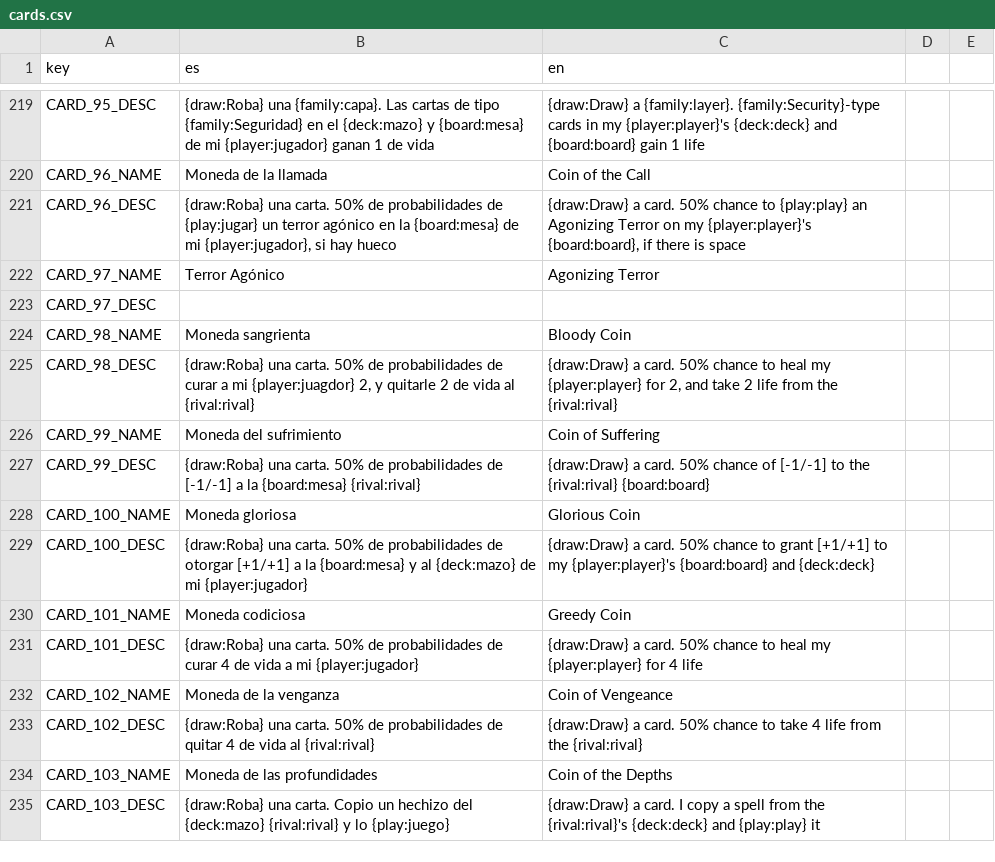
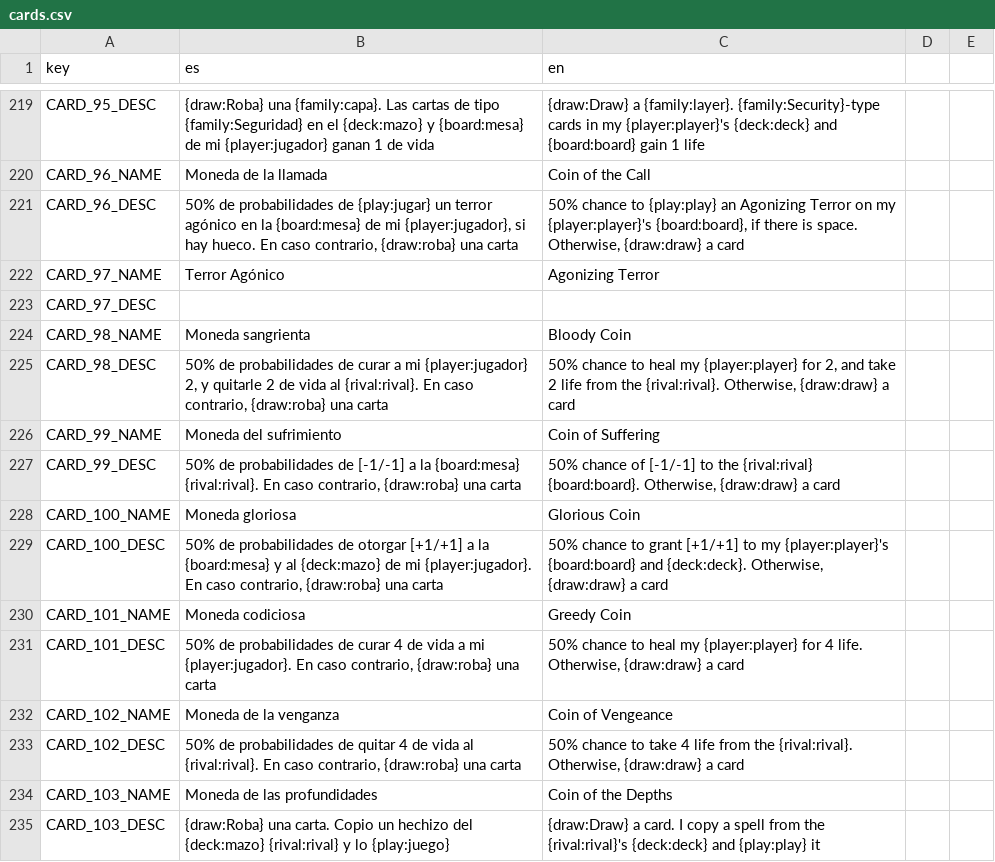
Before and after one commit to Grojman/WizardWarServer, a CSV file: WizardWarServer/Data/Translations/cards.csv, drawn as a sheet; only a part is shown, gaps mark what is left out.

```diff
--- a/WizardWarServer/Data/Translations/cards.csv
+++ b/WizardWarServer/Data/Translations/cards.csv
@@ -220,3 +220,3 @@ CARD_95_DESC,{draw:Roba} una {family:capa}. Las cartas de tipo {family:Seguridad
 CARD_96_NAME,Moneda de la llamada,Coin of the Call
-CARD_96_DESC,"{draw:Roba} una carta. 50% de probabilidades de {play:jugar} un terror agónico en la {board:mesa} de mi {player:jugador}, si hay hueco","{draw:Draw} a card. 50% chance to {play:play} an Agonizing Terror on my {player:player}'s {board:board}, if there is space"
+CARD_96_DESC,"50% de probabilidades de {play:jugar} un terror agónico en la {board:mesa} de mi {player:jugador}, si hay hueco. En caso contrario, {draw:roba} una carta","50% chance to {play:play} an Agonizing Terror on my {player:player}'s {board:board}, if there is space. Otherwise, {draw:draw} a card"
 CARD_97_NAME,Terror Agónico,Agonizing Terror
@@ -224,11 +224,11 @@ CARD_97_DESC,,
 CARD_98_NAME,Moneda sangrienta,Bloody Coin
-CARD_98_DESC,"{draw:Roba} una carta. 50% de probabilidades de curar a mi {player:juagdor} 2, y quitarle 2 de vida al {rival:rival}","{draw:Draw} a card. 50% chance to heal my {player:player} for 2, and take 2 life from the {rival:rival}"
+CARD_98_DESC,"50% de probabilidades de curar a mi {player:jugador} 2, y quitarle 2 de vida al {rival:rival}. En caso contrario, {draw:roba} una carta","50% chance to heal my {player:player} for 2, and take 2 life from the {rival:rival}. Otherwise, {draw:draw} a card"
 CARD_99_NAME,Moneda del sufrimiento,Coin of Suffering
-CARD_99_DESC,{draw:Roba} una carta. 50% de probabilidades de [-1/-1] a la {board:mesa} {rival:rival},{draw:Draw} a card. 50% chance of [-1/-1] to the {rival:rival} {board:board}
+CARD_99_DESC,"50% de probabilidades de [-1/-1] a la {board:mesa} {rival:rival}. En caso contrario, {draw:roba} una carta","50% chance of [-1/-1] to the {rival:rival} {board:board}. Otherwise, {draw:draw} a card"
 CARD_100_NAME,Moneda gloriosa,Glorious Coin
-CARD_100_DESC,{draw:Roba} una carta. 50% de probabilidades de otorgar [+1/+1] a la {board:mesa} y al {deck:mazo} de mi {player:jugador},{draw:Draw} a card. 50% chance to grant [+1/+1] to my {player:player}'s {board:board} and {deck:deck}
+CARD_100_DESC,"50% de probabilidades de otorgar [+1/+1] a la {board:mesa} y al {deck:mazo} de mi {player:jugador}. En caso contrario, {draw:roba} una carta","50% chance to grant [+1/+1] to my {player:player}'s {board:board} and {deck:deck}. Otherwise, {draw:draw} a card"
 CARD_101_NAME,Moneda codiciosa,Greedy Coin
-CARD_101_DESC,{draw:Roba} una carta. 50% de probabilidades de curar 4 de vida a mi {player:jugador},{draw:Draw} a card. 50% chance to heal my {player:player} for 4 life
+CARD_101_DESC,"50% de probabilidades de curar 4 de vida a mi {player:jugador}. En caso contrario, {draw:roba} una carta","50% chance to heal my {player:player} for 4 life. Otherwise, {draw:draw} a card"
 CARD_102_NAME,Moneda de la venganza,Coin of Vengeance
-CARD_102_DESC,{draw:Roba} una carta. 50% de probabilidades de quitar 4 de vida al {rival:rival},{draw:Draw} a card. 50% chance to take 4 life from the {rival:rival}
+CARD_102_DESC,"50% de probabilidades de quitar 4 de vida al {rival:rival}. En caso contrario, {draw:roba} una carta","50% chance to take 4 life from the {rival:rival}. Otherwise, {draw:draw} a card"
 CARD_103_NAME,Moneda de las profundidades,Coin of the Depths
```
Also changed, not shown: WizardWarServer/Data/Translations/translations.csv, 3 other files.
